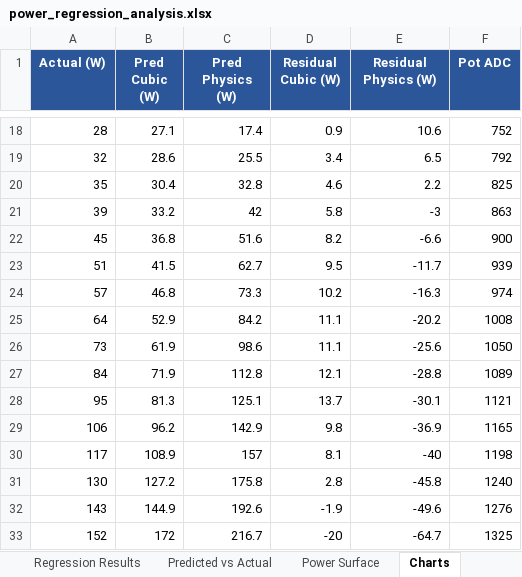
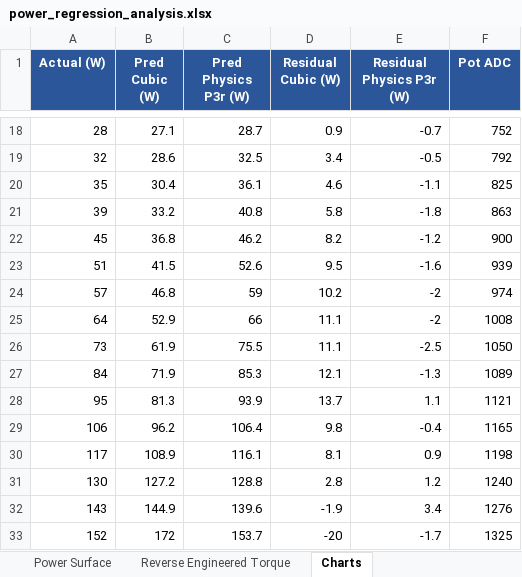
Before and after one commit to cblabs-org/echenon, an Excel workbook: docs/measurements/phase3/evidence/power_regression_analysis.xlsx, sheet Charts, drawn as a sheet; only a part is shown, gaps mark what is left out; values as stored, in another font and other column widths than the file's, no borders; charts and pictures not drawn; the diff covers the shown part only; the diff names each change by its address in the sheet, - before the commit and + after, or states it on an @@ line.

Commit message:
feat(power): implement 4-param first-principles Physics P3r model in PowerEngine (WO-02.9)

```diff
--- a/docs/measurements/phase3/evidence/power_regression_analysis.xlsx (sheet Charts)
+++ b/docs/measurements/phase3/evidence/power_regression_analysis.xlsx (sheet Charts)
+sheet tab: Reverse Engineered Torque
-C1: Pred Physics (W)
+C1: Pred Physics P3r (W)
-E1: Residual Physics (W)
+E1: Residual Physics P3r (W)
-C18 (Pred Physics P3r (W)): 17.4
+C18 (Pred Physics P3r (W)): 28.7
-E18 (Residual Physics P3r (W)): 10.6
+E18 (Residual Physics P3r (W)): -0.7
-C19 (Pred Physics P3r (W)): 25.5
+C19 (Pred Physics P3r (W)): 32.5
-E19 (Residual Physics P3r (W)): 6.5
+E19 (Residual Physics P3r (W)): -0.5
-C20 (Pred Physics P3r (W)): 32.8
+C20 (Pred Physics P3r (W)): 36.1
-E20 (Residual Physics P3r (W)): 2.2
+E20 (Residual Physics P3r (W)): -1.1
-C21 (Pred Physics P3r (W)): 42
+C21 (Pred Physics P3r (W)): 40.8
-E21 (Residual Physics P3r (W)): -3
+E21 (Residual Physics P3r (W)): -1.8
-C22 (Pred Physics P3r (W)): 51.6
+C22 (Pred Physics P3r (W)): 46.2
-E22 (Residual Physics P3r (W)): -6.6
+E22 (Residual Physics P3r (W)): -1.2
-C23 (Pred Physics P3r (W)): 62.7
+C23 (Pred Physics P3r (W)): 52.6
-E23 (Residual Physics P3r (W)): -11.7
+E23 (Residual Physics P3r (W)): -1.6
-C24 (Pred Physics P3r (W)): 73.3
+C24 (Pred Physics P3r (W)): 59
-E24 (Residual Physics P3r (W)): -16.3
+E24 (Residual Physics P3r (W)): -2
-C25 (Pred Physics P3r (W)): 84.2
+C25 (Pred Physics P3r (W)): 66
-E25 (Residual Physics P3r (W)): -20.2
+E25 (Residual Physics P3r (W)): -2
-C26 (Pred Physics P3r (W)): 98.6
+C26 (Pred Physics P3r (W)): 75.5
-E26 (Residual Physics P3r (W)): -25.6
+E26 (Residual Physics P3r (W)): -2.5
-C27 (Pred Physics P3r (W)): 112.8
+C27 (Pred Physics P3r (W)): 85.3
-E27 (Residual Physics P3r (W)): -28.8
+E27 (Residual Physics P3r (W)): -1.3
-C28 (Pred Physics P3r (W)): 125.1
+C28 (Pred Physics P3r (W)): 93.9
-E28 (Residual Physics P3r (W)): -30.1
+E28 (Residual Physics P3r (W)): 1.1
-C29 (Pred Physics P3r (W)): 142.9
+C29 (Pred Physics P3r (W)): 106.4
-E29 (Residual Physics P3r (W)): -36.9
+E29 (Residual Physics P3r (W)): -0.4
-C30 (Pred Physics P3r (W)): 157
+C30 (Pred Physics P3r (W)): 116.1
-E30 (Residual Physics P3r (W)): -40
+E30 (Residual Physics P3r (W)): 0.9
-C31 (Pred Physics P3r (W)): 175.8
+C31 (Pred Physics P3r (W)): 128.8
-E31 (Residual Physics P3r (W)): -45.8
+E31 (Residual Physics P3r (W)): 1.2
-C32 (Pred Physics P3r (W)): 192.6
+C32 (Pred Physics P3r (W)): 139.6
-E32 (Residual Physics P3r (W)): -49.6
+E32 (Residual Physics P3r (W)): 3.4
-C33 (Pred Physics P3r (W)): 216.7
+C33 (Pred Physics P3r (W)): 153.7
-E33 (Residual Physics P3r (W)): -64.7
+E33 (Residual Physics P3r (W)): -1.7
```
Also changed, not shown: 608 edited cells elsewhere in this sheet, sheet Regression Results, sheet Predicted vs Actual, charts or pictures, 9 other files.
